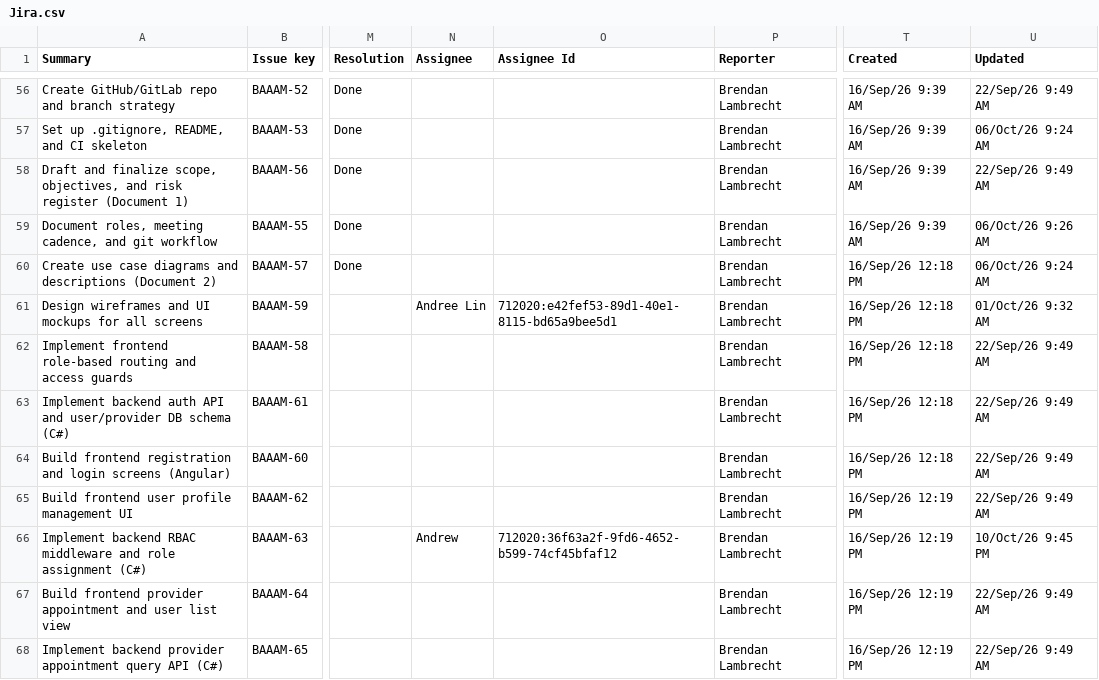
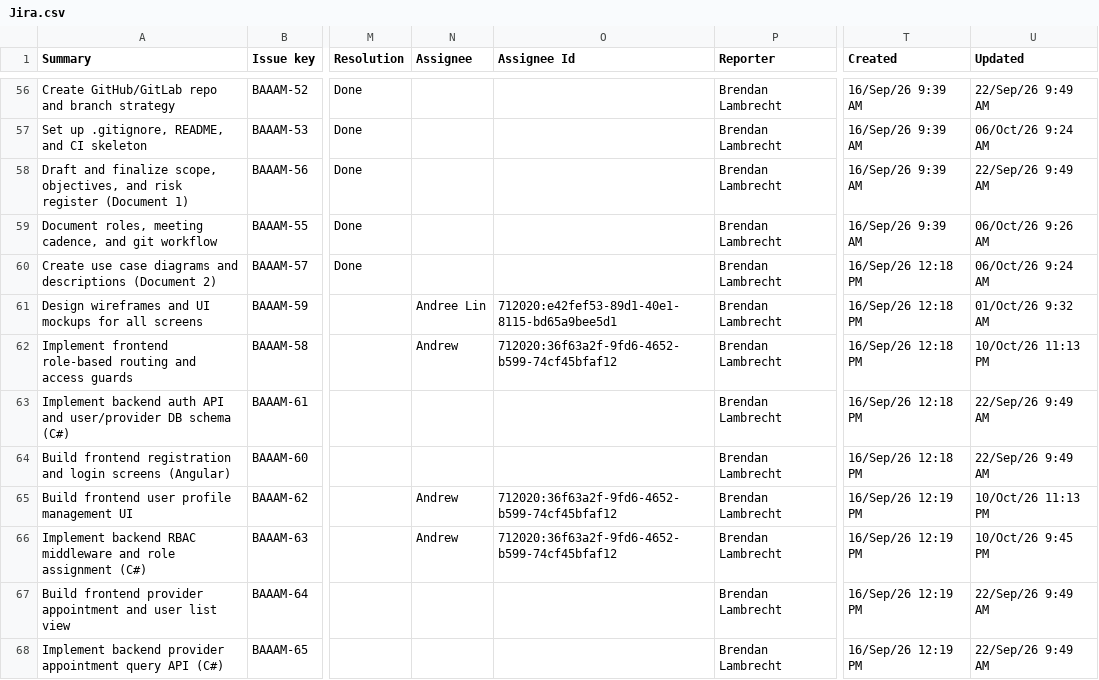
Before and after one commit to ohmygodjustload/cs440-software-engineering-project, a CSV file: docs/Jira.csv, drawn as a sheet; only a part is shown, gaps mark what is left out; the diff covers the shown part only; the diff names each change by its address in the sheet, - before the commit and + after, or states it on an @@ line.

Commit message:
update jira.csv

```diff
--- a/docs/Jira.csv
+++ b/docs/Jira.csv
-N62 (Assignee): (empty)
+N62 (Assignee): Andrew
-O62 (Assignee Id): (empty)
+O62 (Assignee Id): 712020:36f63a2f-9fd6-4652-b599-74cf45bfaf12
-U62 (Updated): 22/Sep/26 9:49 AM
+U62 (Updated): 10/Oct/26 11:13 PM
-N65 (Assignee): (empty)
+N65 (Assignee): Andrew
-O65 (Assignee Id): (empty)
+O65 (Assignee Id): 712020:36f63a2f-9fd6-4652-b599-74cf45bfaf12
-U65 (Updated): 22/Sep/26 9:49 AM
+U65 (Updated): 10/Oct/26 11:13 PM
```
Also changed, not shown: 25 edited cells elsewhere in this file.
